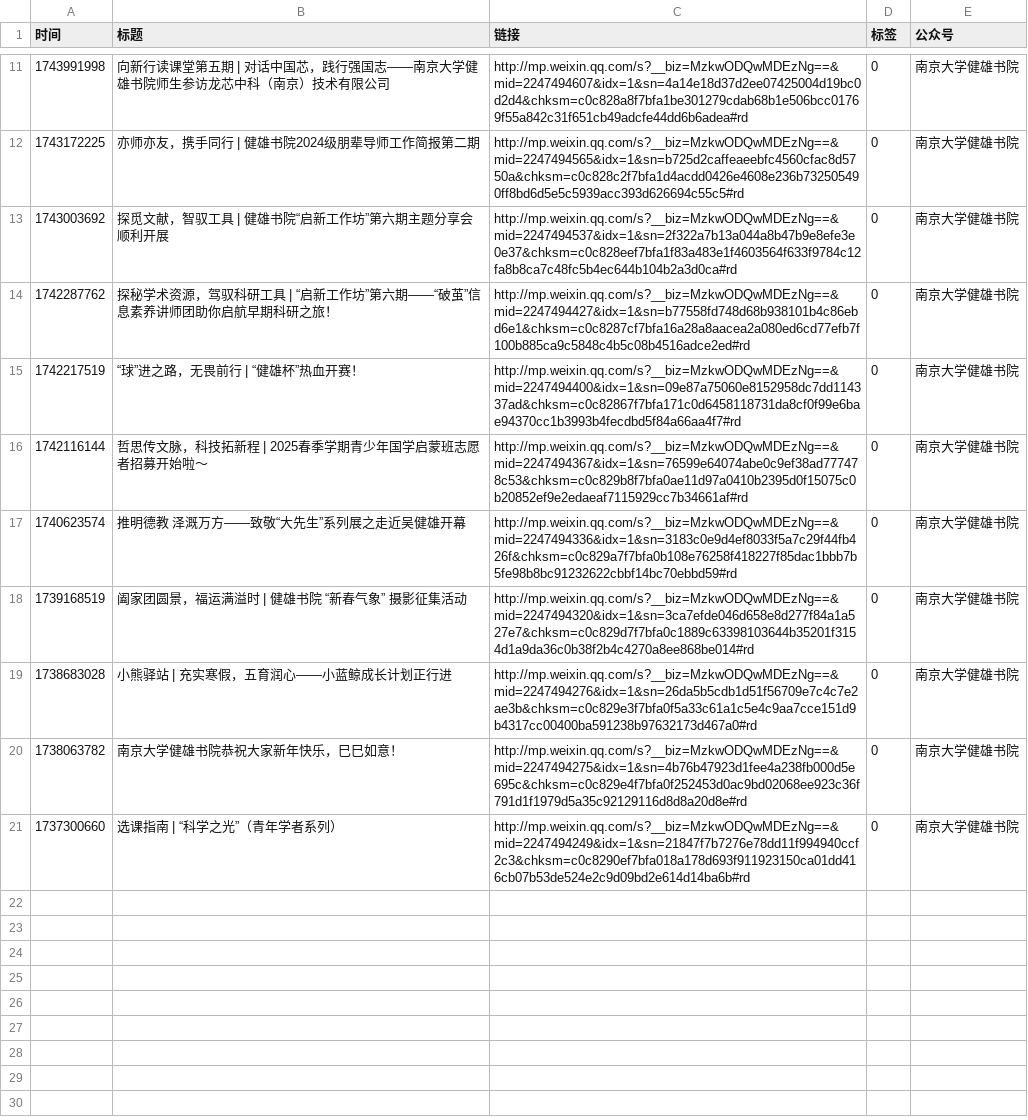
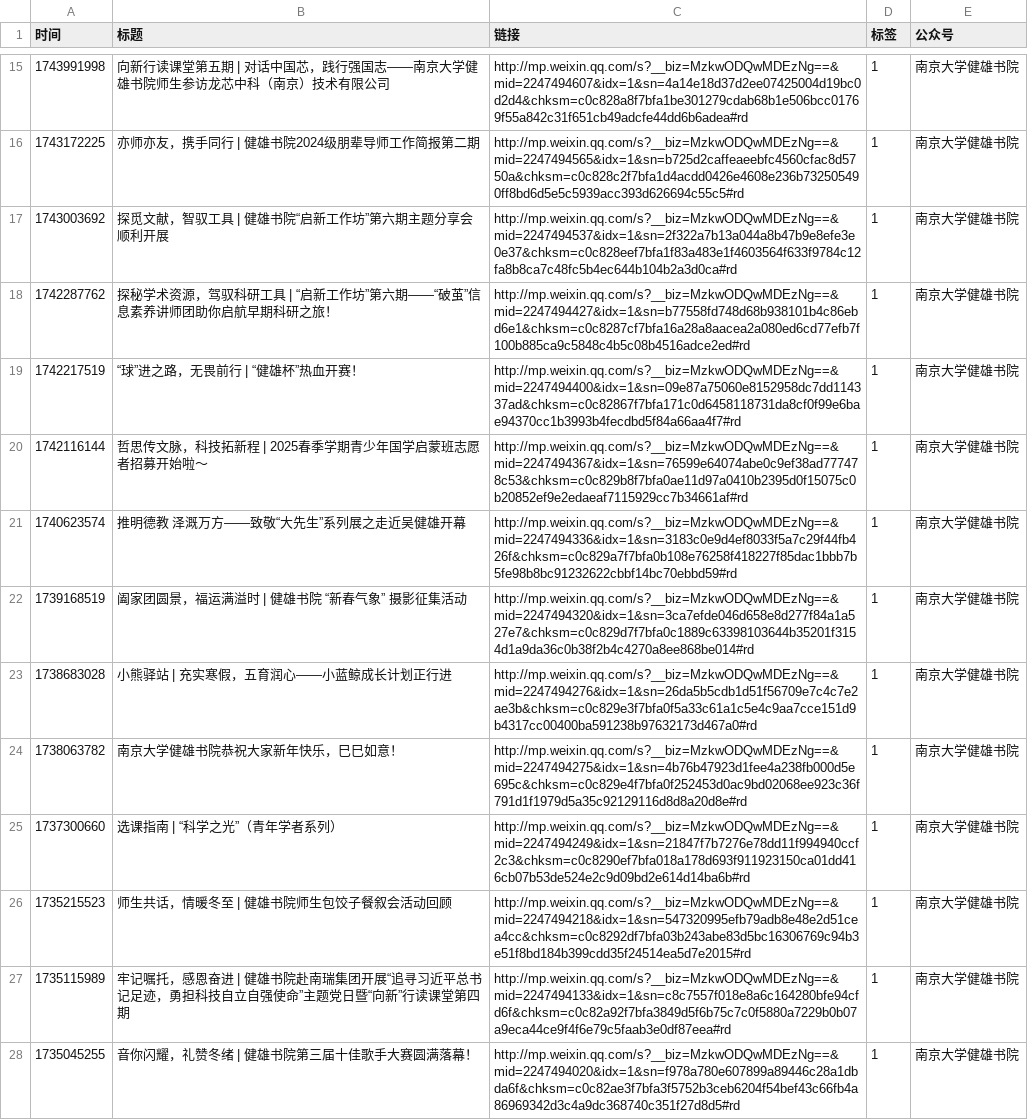
Before and after one commit to xuanlin-chen/NJU_IAP, a CSV file: article_link/南京大学健雄书院.csv, drawn as a sheet; only a part is shown, gaps mark what is left out; addresses are those after the commit; the diff covers the shown part only; the diff names each change by its address in the sheet, - before the commit and + after, or states it on an @@ line.

```diff
--- a/article_link/南京大学健雄书院.csv
+++ b/article_link/南京大学健雄书院.csv
-D15:D25 (标签): 0
+D15:D25 (标签): 1
+row 26: 1735215523 | 师生共话，情暖冬至 | 健雄书院师生包饺子餐叙会活动回顾 | http://mp.weixin.qq.com/s?__biz=MzkwODQwMDEzNg==&mid=2247494218&idx=1&sn=547320995efb79adb8e48e2d51cea4cc&chksm=c0c8292df7bfa03b243abe83d5bc16306769c94b3e51f8bd184b399cdd35f24514ea5d7e2015#rd | 1 | 南京大学健雄书院
+row 27: 1735115989 | 牢记嘱托，感恩奋进 | 健雄书院赴南瑞集团开展“追寻习近平总书记足迹，勇担科技自立自强使命”主题党日暨“向新”行读课堂第四期 | http://mp.weixin.qq.com/s?__biz=MzkwODQwMDEzNg==&mid=2247494133&idx=1&sn=c8c7557f018e8a6c164280bfe94cfd6f&chksm=c0c82a92f7bfa3849d5f6b75c7c0f5880a7229b0b07a9eca44ce9f4f6e79c5faab3e0df87eea#rd | 1 | 南京大学健雄书院
+row 28: 1735045255 | 音你闪耀，礼赞冬绪 | 健雄书院第三届十佳歌手大赛圆满落幕！ | http://mp.weixin.qq.com/s?__biz=MzkwODQwMDEzNg==&mid=2247494020&idx=1&sn=f978a780e607899a89446c28a1dbda6f&chksm=c0c82ae3f7bfa3f5752b3ceb6204f54bef43c66fb4a86969342d3c4a9dc368740c351f27d8d5#rd | 1 | 南京大学健雄书院
```
Also changed, not shown: 5 added rows and 9 edited cells elsewhere in this file, article_link/南京大学图书馆.csv, article_link/南京大学安邦书院.csv, 16 other files.
